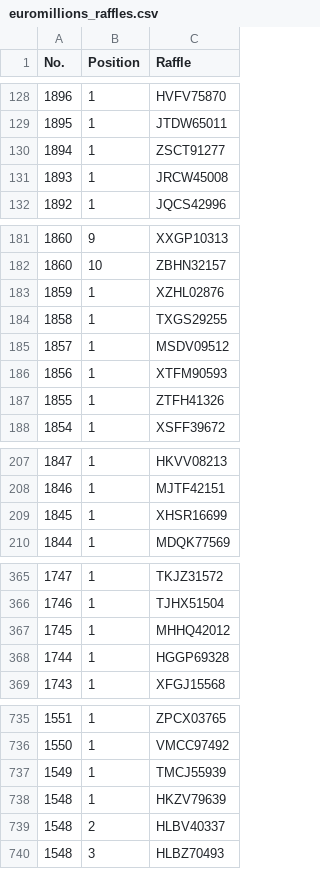
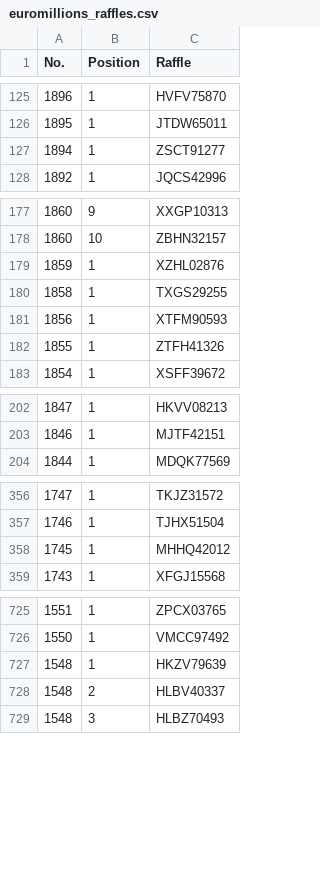
Before and after one commit to muckypaws/lottery-data, a CSV file: euromillions_raffles.csv, drawn as a sheet; only a part is shown, gaps mark what is left out; the diff covers the shown part only; the diff names each change by its address in the sheet, - before the commit and + after, or states it on an @@ line.

```diff
--- a/euromillions_raffles.csv
+++ b/euromillions_raffles.csv
-row 131: 1893 | 1 | JRCW45008
-row 185: 1857 | 1 | MSDV09512
-row 209: 1845 | 1 | XHSR16699
-row 368: 1744 | 1 | HGGP69328
-row 737: 1549 | 1 | TMCJ55939
```
Also changed, not shown: 12 removed rows elsewhere in this file, set_for_life_prizes.csv, 2 other files.
